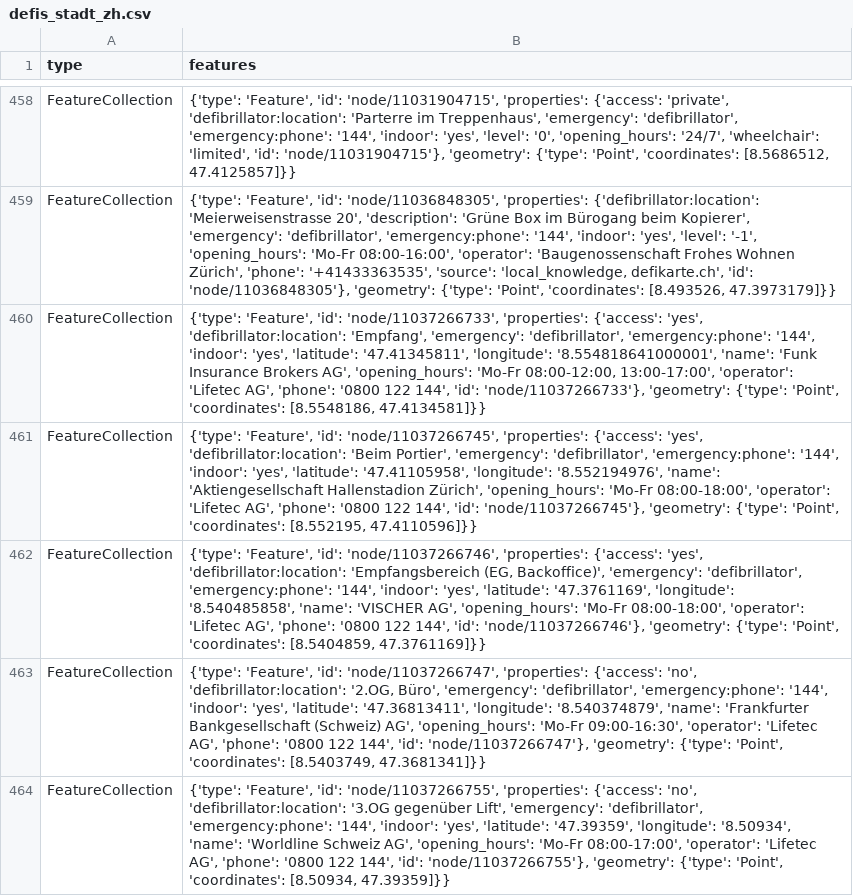
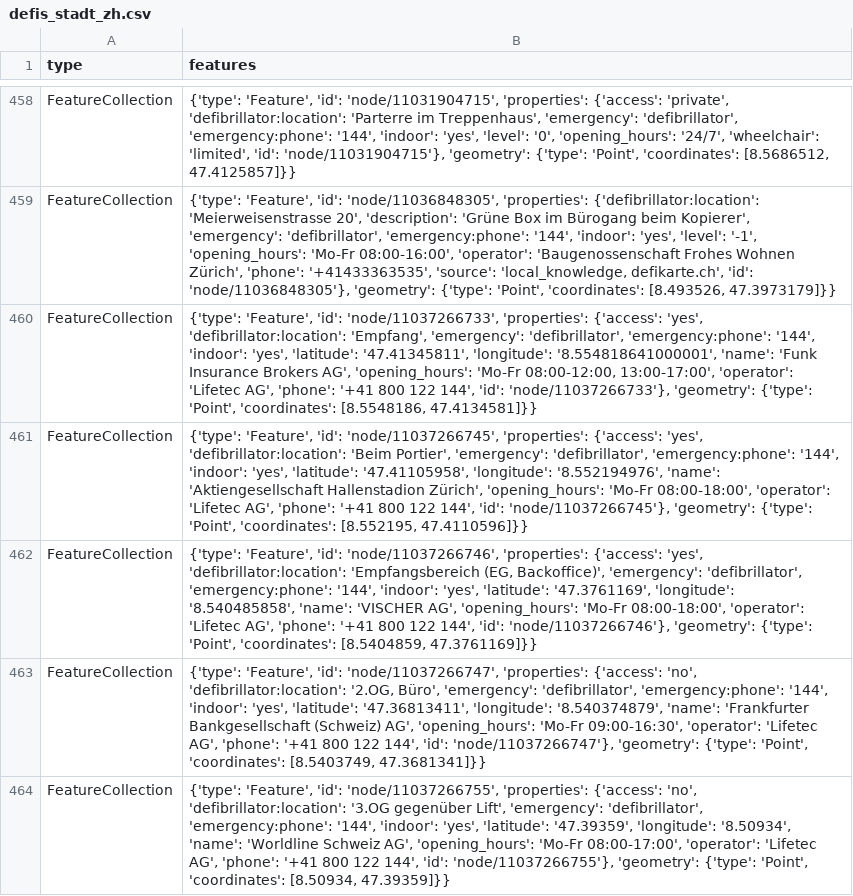
Before and after one commit to OpenBracketsCH/rescue-data, a CSV file: data/csv/defis/defis_stadt_zh.csv, drawn as a sheet; only a part is shown, gaps mark what is left out; the diff covers the shown part only.

```diff
--- a/data/csv/defis/defis_stadt_zh.csv
+++ b/data/csv/defis/defis_stadt_zh.csv
@@ -459,6 +459,6 @@ FeatureCollection,"{'type': 'Feature', 'id': 'node/11031904715', 'properties': {
 FeatureCollection,"{'type': 'Feature', 'id': 'node/11036848305', 'properties': {'defibrillator:location': 'Meierweisenstrasse 20', 'description': 'Grüne Box im Bürogang beim Kopierer', 'emergency': 'defibrillator', 'emergency:phone': '144', 'indoor': 'yes', 'level': '-1', 'opening_hours': 'Mo-Fr 08:00-16:00', 'operator': 'Baugenossenschaft Frohes Wohnen Zürich', 'phone': '+41433363535', 'source': 'local_knowledge, defikarte.ch', 'id': 'node/11036848305'}, 'geometry': {'type': 'Point', 'coordinates': [8.493526, 47.3973179]}}"
-FeatureCollection,"{'type': 'Feature', 'id': 'node/11037266733', 'properties': {'access': 'yes', 'defibrillator:location': 'Empfang', 'emergency': 'defibrillator', 'emergency:phone': '144', 'indoor': 'yes', 'latitude': '47.41345811', 'longitude': '8.554818641000001', 'name': 'Funk Insurance Brokers AG', 'opening_hours': 'Mo-Fr 08:00-12:00, 13:00-17:00', 'operator': 'Lifetec AG', 'phone': '0800 122 144', 'id': 'node/11037266733'}, 'geometry': {'type': 'Point', 'coordinates': [8.5548186, 47.4134581]}}"
-FeatureCollection,"{'type': 'Feature', 'id': 'node/11037266745', 'properties': {'access': 'yes', 'defibrillator:location': 'Beim Portier', 'emergency': 'defibrillator', 'emergency:phone': '144', 'indoor': 'yes', 'latitude': '47.41105958', 'longitude': '8.552194976', 'name': 'Aktiengesellschaft Hallenstadion Zürich', 'opening_hours': 'Mo-Fr 08:00-18:00', 'operator': 'Lifetec AG', 'phone': '0800 122 144', 'id': 'node/11037266745'}, 'geometry': {'type': 'Point', 'coordinates': [8.552195, 47.4110596]}}"
-FeatureCollection,"{'type': 'Feature', 'id': 'node/11037266746', 'properties': {'access': 'yes', 'defibrillator:location': 'Empfangsbereich (EG, Backoffice)', 'emergency': 'defibrillator', 'emergency:phone': '144', 'indoor': 'yes', 'latitude': '47.3761169', 'longitude': '8.540485858', 'name': 'VISCHER AG', 'opening_hours': 'Mo-Fr 08:00-18:00', 'operator': 'Lifetec AG', 'phone': '0800 122 144', 'id': 'node/11037266746'}, 'geometry': {'type': 'Point', 'coordinates': [8.5404859, 47.3761169]}}"
-FeatureCollection,"{'type': 'Feature', 'id': 'node/11037266747', 'properties': {'access': 'no', 'defibrillator:location': '2.OG, Büro', 'emergency': 'defibrillator', 'emergency:phone': '144', 'indoor': 'yes', 'latitude': '47.36813411', 'longitude': '8.540374879', 'name': 'Frankfurter Bankgesellschaft (Schweiz) AG', 'opening_hours': 'Mo-Fr 09:00-16:30', 'operator': 'Lifetec AG', 'phone': '0800 122 144', 'id': 'node/11037266747'}, 'geometry': {'type': 'Point', 'coordinates': [8.5403749, 47.3681341]}}"
-FeatureCollection,"{'type': 'Feature', 'id': 'node/11037266755', 'properties': {'access': 'no', 'defibrillator:location': '3.OG gegenüber Lift', 'emergency': 'defibrillator', 'emergency:phone': '144', 'indoor': 'yes', 'latitude': '47.39359', 'longitude': '8.50934', 'name': 'Worldline Schweiz AG', 'opening_hours': 'Mo-Fr 08:00-17:00', 'operator': 'Lifetec AG', 'phone': '0800 122 144', 'id': 'node/11037266755'}, 'geometry': {'type': 'Point', 'coordinates': [8.50934, 47.39359]}}"
+FeatureCollection,"{'type': 'Feature', 'id': 'node/11037266733', 'properties': {'access': 'yes', 'defibrillator:location': 'Empfang', 'emergency': 'defibrillator', 'emergency:phone': '144', 'indoor': 'yes', 'latitude': '47.41345811', 'longitude': '8.554818641000001', 'name': 'Funk Insurance Brokers AG', 'opening_hours': 'Mo-Fr 08:00-12:00, 13:00-17:00', 'operator': 'Lifetec AG', 'phone': '+41 800 122 144', 'id': 'node/11037266733'}, 'geometry': {'type': 'Point', 'coordinates': [8.5548186, 47.4134581]}}"
+FeatureCollection,"{'type': 'Feature', 'id': 'node/11037266745', 'properties': {'access': 'yes', 'defibrillator:location': 'Beim Portier', 'emergency': 'defibrillator', 'emergency:phone': '144', 'indoor': 'yes', 'latitude': '47.41105958', 'longitude': '8.552194976', 'name': 'Aktiengesellschaft Hallenstadion Zürich', 'opening_hours': 'Mo-Fr 08:00-18:00', 'operator': 'Lifetec AG', 'phone': '+41 800 122 144', 'id': 'node/11037266745'}, 'geometry': {'type': 'Point', 'coordinates': [8.552195, 47.4110596]}}"
+FeatureCollection,"{'type': 'Feature', 'id': 'node/11037266746', 'properties': {'access': 'yes', 'defibrillator:location': 'Empfangsbereich (EG, Backoffice)', 'emergency': 'defibrillator', 'emergency:phone': '144', 'indoor': 'yes', 'latitude': '47.3761169', 'longitude': '8.540485858', 'name': 'VISCHER AG', 'opening_hours': 'Mo-Fr 08:00-18:00', 'operator': 'Lifetec AG', 'phone': '+41 800 122 144', 'id': 'node/11037266746'}, 'geometry': {'type': 'Point', 'coordinates': [8.5404859, 47.3761169]}}"
+FeatureCollection,"{'type': 'Feature', 'id': 'node/11037266747', 'properties': {'access': 'no', 'defibrillator:location': '2.OG, Büro', 'emergency': 'defibrillator', 'emergency:phone': '144', 'indoor': 'yes', 'latitude': '47.36813411', 'longitude': '8.540374879', 'name': 'Frankfurter Bankgesellschaft (Schweiz) AG', 'opening_hours': 'Mo-Fr 09:00-16:30', 'operator': 'Lifetec AG', 'phone': '+41 800 122 144', 'id': 'node/11037266747'}, 'geometry': {'type': 'Point', 'coordinates': [8.5403749, 47.3681341]}}"
+FeatureCollection,"{'type': 'Feature', 'id': 'node/11037266755', 'properties': {'access': 'no', 'defibrillator:location': '3.OG gegenüber Lift', 'emergency': 'defibrillator', 'emergency:phone': '144', 'indoor': 'yes', 'latitude': '47.39359', 'longitude': '8.50934', 'name': 'Worldline Schweiz AG', 'opening_hours': 'Mo-Fr 08:00-17:00', 'operator': 'Lifetec AG', 'phone': '+41 800 122 144', 'id': 'node/11037266755'}, 'geometry': {'type': 'Point', 'coordinates': [8.50934, 47.39359]}}"
```
Also changed, not shown: 9 edited cells elsewhere in this file, data/csv/facilities/hospital/hospital_switzerland.csv, data/csv/facilities/social_facilities/social_facilities_dispo_srz.csv, 7 other files.
